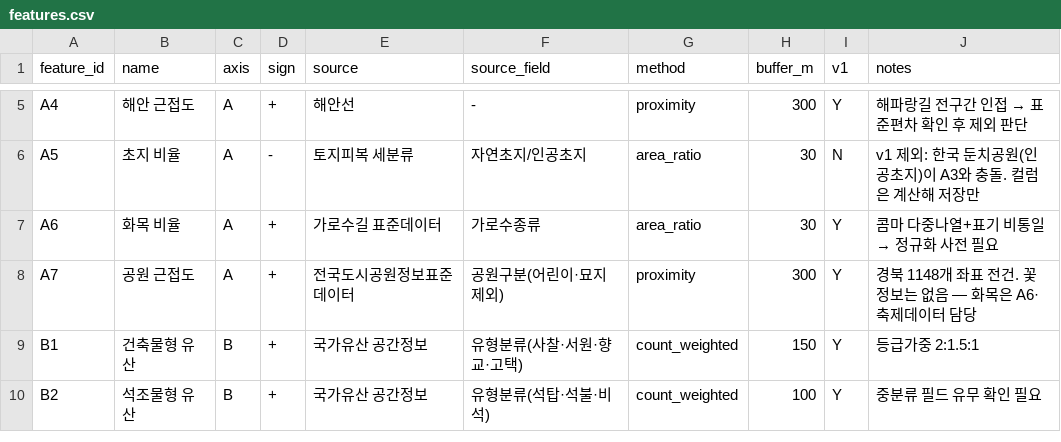
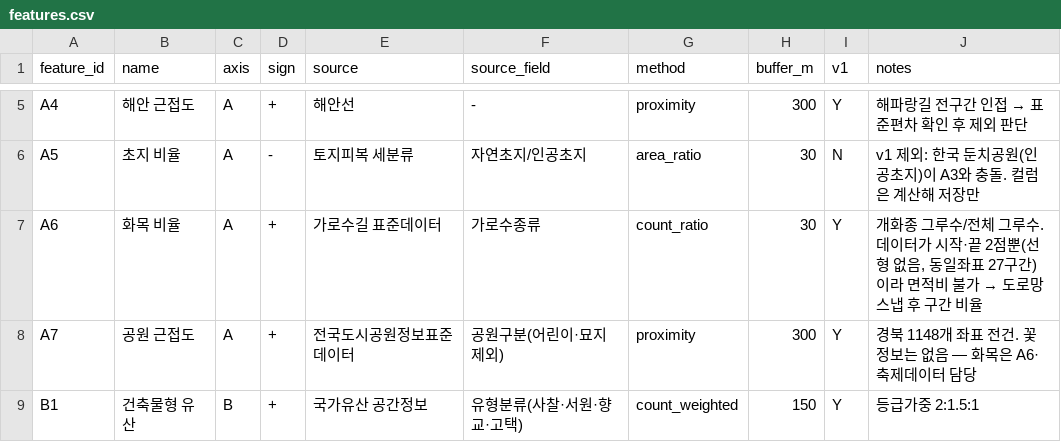
Before and after one commit to poshygg/leisure-route-gb, a CSV file: config/features.csv, drawn as a sheet; only a part is shown, gaps mark what is left out; the shorter side is filled out with more unchanged rows.

```diff
--- a/config/features.csv
+++ b/config/features.csv
@@ -6,3 +6,3 @@ A4,해안 근접도,A,+,해안선,-,proximity,300,Y,해파랑길 전구간 인
 A5,초지 비율,A,-,토지피복 세분류,자연초지/인공초지,area_ratio,30,N,v1 제외: 한국 둔치공원(인공초지)이 A3와 충돌. 컬럼은 계산해 저장만
-A6,화목 비율,A,+,가로수길 표준데이터,가로수종류,area_ratio,30,Y,콤마 다중나열+표기 비통일 → 정규화 사전 필요
+A6,화목 비율,A,+,가로수길 표준데이터,가로수종류,count_ratio,30,Y,"개화종 그루수/전체 그루수. 데이터가 시작·끝 2점뿐(선형 없음, 동일좌표 27구간)이라 면적비 불가 → 도로망 스냅 후 구간 비율"
 A7,공원 근접도,A,+,전국도시공원정보표준데이터,공원구분(어린이·묘지 제외),proximity,300,Y,경북 1148개 좌표 전건. 꽃 정보는 없음 — 화목은 A6·축제데이터 담당
```
Also changed, not shown: 9 other files.
